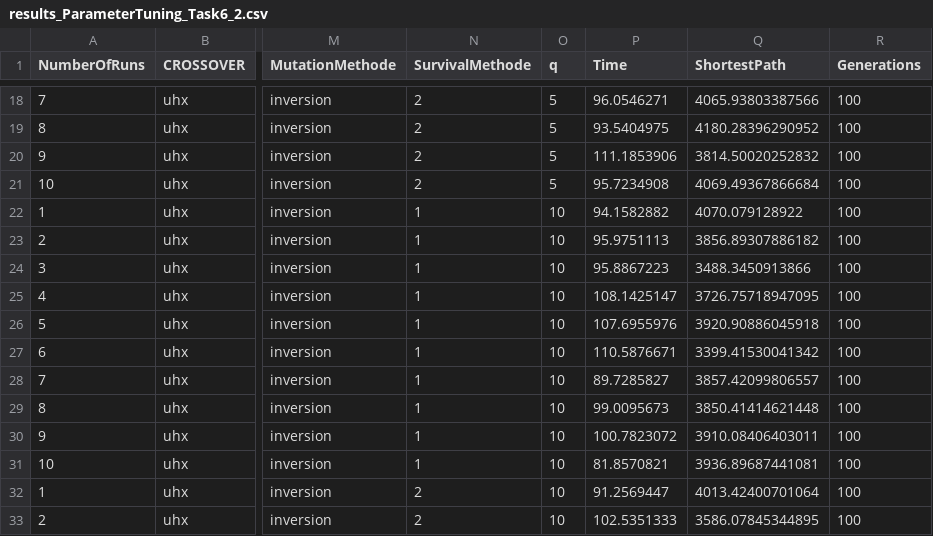
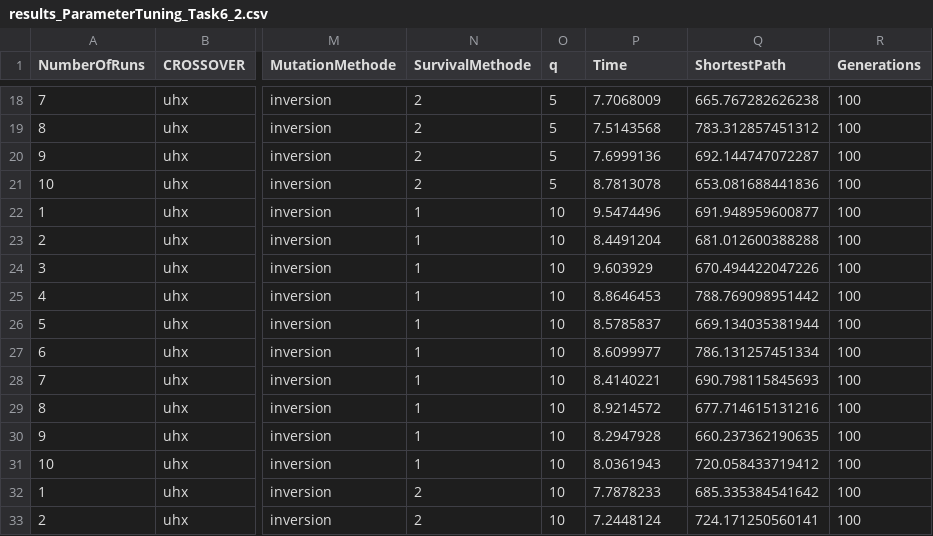
Before and after one commit to MartinStagl/tsp_genetic_algorithms, a CSV file: template/results_ParameterTuning_Task6_2.csv, drawn as a sheet; only a part is shown, gaps mark what is left out; the diff covers the shown part only; the diff names each change by its address in the sheet, - before the commit and + after, or states it on an @@ line.

```diff
--- a/template/results_ParameterTuning_Task6_2.csv
+++ b/template/results_ParameterTuning_Task6_2.csv
-P18 (Time): 96.0546271
+P18 (Time): 7.7068009
-Q18 (ShortestPath): 4065.93803387566
+Q18 (ShortestPath): 665.767282626238
-P19 (Time): 93.5404975
+P19 (Time): 7.5143568
-Q19 (ShortestPath): 4180.28396290952
+Q19 (ShortestPath): 783.312857451312
-P20 (Time): 111.1853906
+P20 (Time): 7.6999136
-Q20 (ShortestPath): 3814.50020252832
+Q20 (ShortestPath): 692.144747072287
-P21 (Time): 95.7234908
+P21 (Time): 8.7813078
-Q21 (ShortestPath): 4069.49367866684
+Q21 (ShortestPath): 653.081688441836
-P22 (Time): 94.1582882
+P22 (Time): 9.5474496
-Q22 (ShortestPath): 4070.079128922
+Q22 (ShortestPath): 691.948959600877
-P23 (Time): 95.9751113
+P23 (Time): 8.4491204
-Q23 (ShortestPath): 3856.89307886182
+Q23 (ShortestPath): 681.012600388288
-P24 (Time): 95.8867223
+P24 (Time): 9.603929
-Q24 (ShortestPath): 3488.3450913866
+Q24 (ShortestPath): 670.494422047226
-P25 (Time): 108.1425147
+P25 (Time): 8.8646453
-Q25 (ShortestPath): 3726.75718947095
+Q25 (ShortestPath): 788.769098951442
-P26 (Time): 107.6955976
+P26 (Time): 8.5785837
-Q26 (ShortestPath): 3920.90886045918
+Q26 (ShortestPath): 669.134035381944
-P27 (Time): 110.5876671
+P27 (Time): 8.6099977
-Q27 (ShortestPath): 3399.41530041342
+Q27 (ShortestPath): 786.131257451334
-P28 (Time): 89.7285827
+P28 (Time): 8.4140221
-Q28 (ShortestPath): 3857.42099806557
+Q28 (ShortestPath): 690.798115845693
-P29 (Time): 99.0095673
+P29 (Time): 8.9214572
-Q29 (ShortestPath): 3850.41414621448
+Q29 (ShortestPath): 677.714615131216
-P30 (Time): 100.7823072
+P30 (Time): 8.2947928
-Q30 (ShortestPath): 3910.08406403011
+Q30 (ShortestPath): 660.237362190635
-P31 (Time): 81.8570821
+P31 (Time): 8.0361943
-Q31 (ShortestPath): 3936.89687441081
+Q31 (ShortestPath): 720.058433719412
-P32 (Time): 91.2569447
+P32 (Time): 7.7878233
-Q32 (ShortestPath): 4013.42400701064
+Q32 (ShortestPath): 685.335384541642
-P33 (Time): 102.5351333
+P33 (Time): 7.2448124
-Q33 (ShortestPath): 3586.07845344895
+Q33 (ShortestPath): 724.171250560141
```
Also changed, not shown: 128 edited cells elsewhere in this file, 2 other files.
